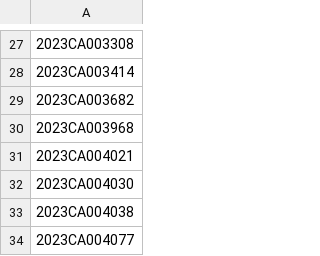
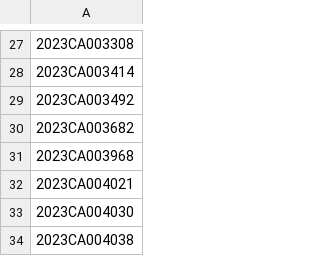
Before and after one commit to figlesias7/realforeclose-seminole, a CSV file: data/all_seen.csv, drawn as a sheet; only a part is shown, gaps mark what is left out; the shorter side is filled out with more unchanged rows; the diff names each change by its address in the sheet, - before the commit and + after, or states it on an @@ line.

```diff
--- a/data/all_seen.csv
+++ b/data/all_seen.csv
+row 29: 2023CA003492
```
Also changed, not shown: data/active_foreclosures.csv, data/event_log.csv, 3 other files.
